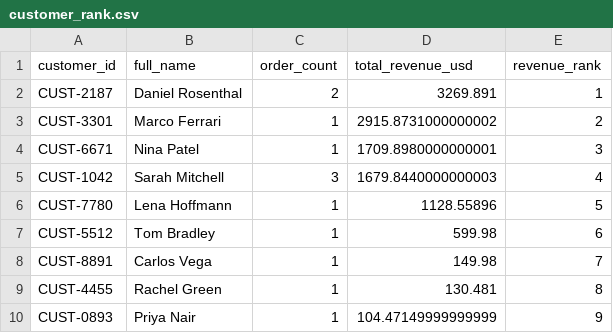
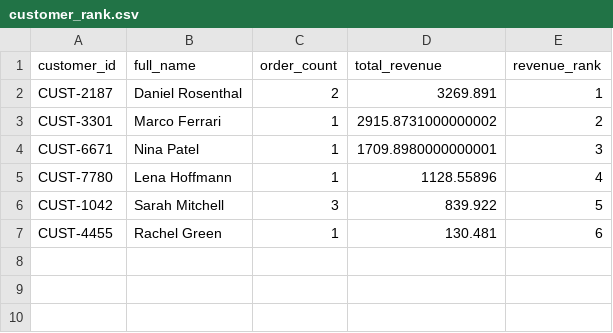
Before and after one commit to mircea-nunu/global-e, a CSV file: exports/customer_rank.csv, drawn as a sheet.

Commit message:
revenue alignement

```diff
--- a/exports/customer_rank.csv
+++ b/exports/customer_rank.csv
@@ -1,2 +1,2 @@
-customer_id,full_name,order_count,total_revenue_usd,revenue_rank
+customer_id,full_name,order_count,total_revenue,revenue_rank
 CUST-2187,Daniel Rosenthal,2,3269.891,1
@@ -4,7 +4,4 @@ CUST-3301,Marco Ferrari,1,2915.8731000000002,2
 CUST-6671,Nina Patel,1,1709.8980000000001,3
-CUST-1042,Sarah Mitchell,3,1679.8440000000003,4
-CUST-7780,Lena Hoffmann,1,1128.55896,5
-CUST-5512,Tom Bradley,1,599.98,6
-CUST-8891,Carlos Vega,1,149.98,7
-CUST-4455,Rachel Green,1,130.481,8
-CUST-0893,Priya Nair,1,104.47149999999999,9
+CUST-7780,Lena Hoffmann,1,1128.55896,4
+CUST-1042,Sarah Mitchell,3,839.922,5
+CUST-4455,Rachel Green,1,130.481,6
```
Also changed, not shown: exports/top_products.csv, 2 other files.
